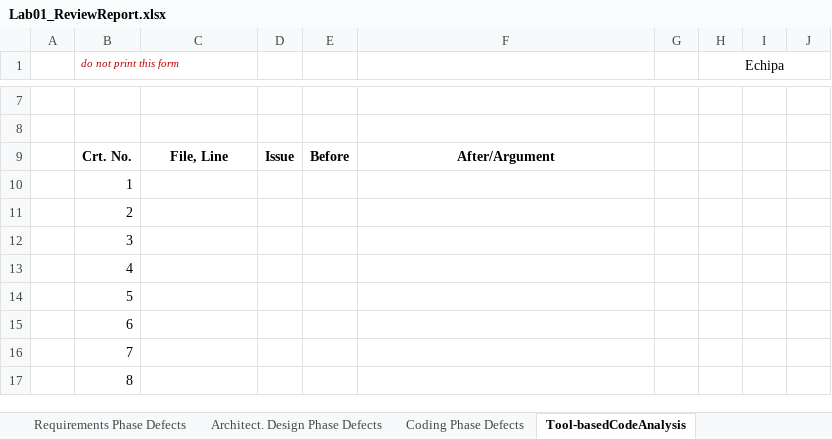
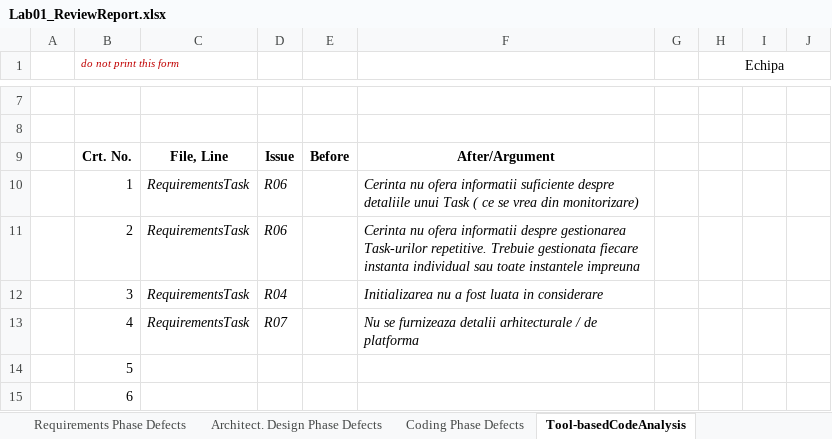
Before and after one commit to clau100/VVSS_Tasks, an Excel workbook: 01_Tasks/Docs/Lab01/Lab01_ReviewReport.xlsx, sheet Tool-basedCodeAnalysis, drawn as a sheet; only a part is shown, gaps mark what is left out; the shorter side is filled out with more unchanged rows; values as stored, in another font and other column widths than the file's, no borders; the diff names each change by its address in the sheet, - before the commit and + after, or states it on an @@ line.

```diff
--- a/01_Tasks/Docs/Lab01/Lab01_ReviewReport.xlsx (sheet Tool-basedCodeAnalysis)
+++ b/01_Tasks/Docs/Lab01/Lab01_ReviewReport.xlsx (sheet Tool-basedCodeAnalysis)
-C10:C13: (empty)
+C10:C13: RequirementsTask
-D10:D11: (empty)
+D10:D11: R06
-F10: (empty)
+F10: Cerinta nu ofera informatii suficiente despre detaliile unui Task ( ce se vrea din monitorizare)
-F11: (empty)
+F11: Cerinta nu ofera informatii despre gestionarea Task-urilor repetitive. Trebuie gestionata fiecare instanta individual sau toate instantele impreuna
-D12: (empty)
+D12: R04
-F12: (empty)
+F12: Initializarea nu a fost luata in considerare
-D13: (empty)
+D13: R07
-F13: (empty)
+F13: Nu se furnizeaza detalii arhitecturale / de platforma
```
Also changed, not shown: 1 other file.
